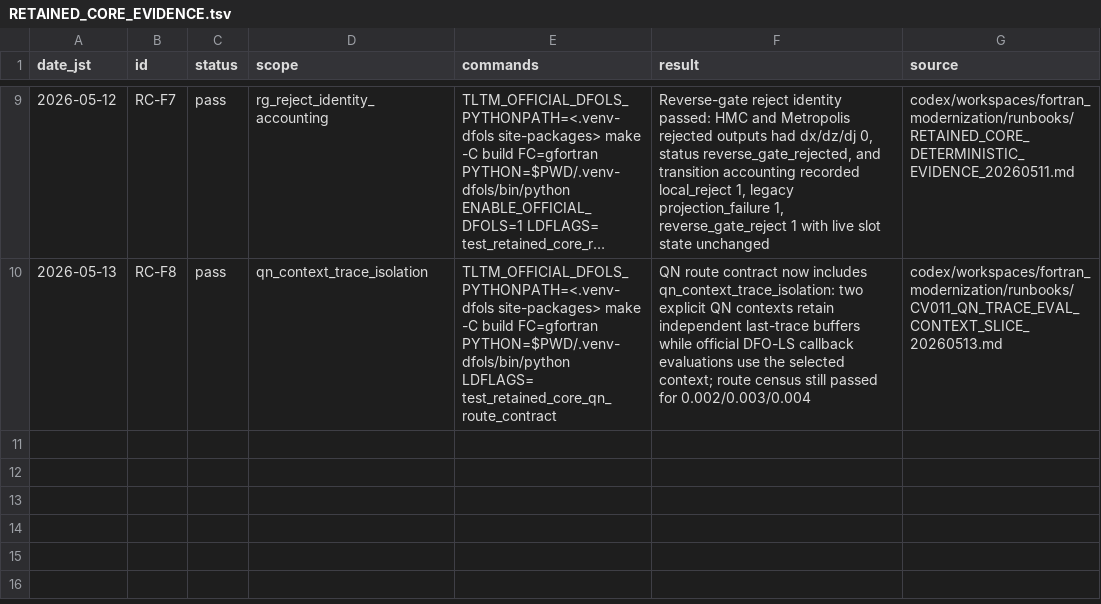
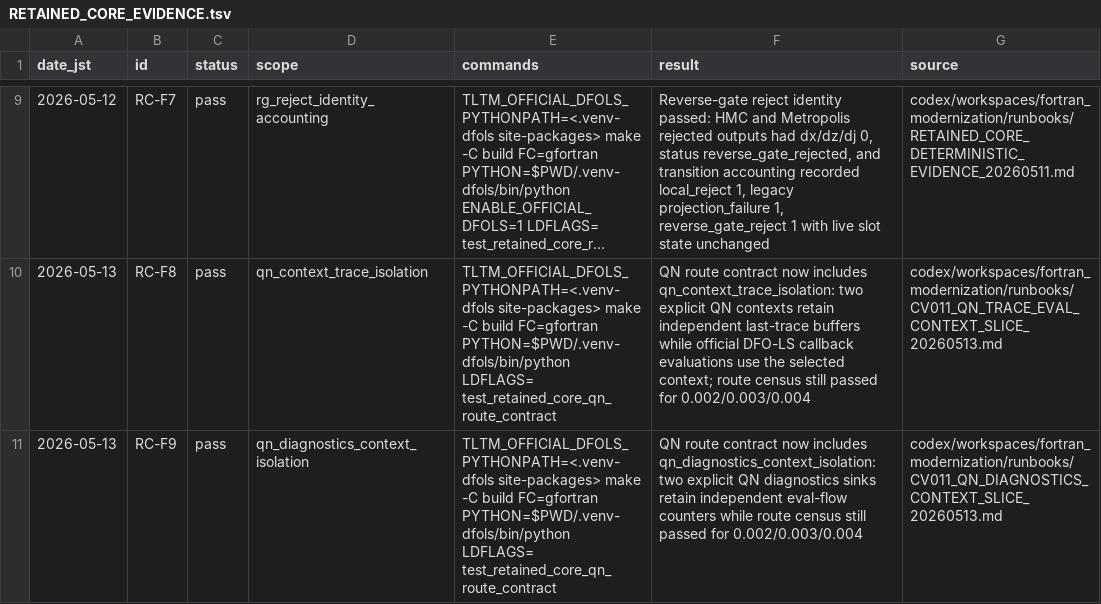
Before and after one commit to C-Y-Chou/generalized-thimble-hmc, a TSV file: codex/workspaces/fortran_modernization/state/RETAINED_CORE_EVIDENCE.tsv, drawn as a sheet; only a part is shown, gaps mark what is left out; long unchanged cells end in …; the diff names each change by its address in the sheet, - before the commit and + after, or states it on an @@ line.

Commit message:
Move QN diagnostics into run sink

```diff
--- a/codex/workspaces/fortran_modernization/state/RETAINED_CORE_EVIDENCE.tsv
+++ b/codex/workspaces/fortran_modernization/state/RETAINED_CORE_EVIDENCE.tsv
+row 11: 2026-05-13 | RC-F9 | pass | qn_diagnostics_context_isolation | TLTM_OFFICIAL_DFOLS_PYTHONPATH=<.venv-dfols site-packages> make -C build FC=gfortran PYTHON=$PWD/.venv-dfols/bin/python LDFLAGS= test_retained_core_qn_route_contract | QN route contract now includes qn_diagnostics_context_isolation: two explicit QN diagnostics sinks retain independent eval-flow counters while route census still passed for 0.002/0.003/0.004 | codex/workspaces/fortran_modernization/runbooks/CV011_QN_DIAGNOSTICS_CONTEXT_SLICE_20260513.md
```
Also changed, not shown: codex/workspaces/fortran_modernization/state/CAVEATS.tsv, codex/workspaces/fortran_modernization/state/OPEN_ITEMS.tsv, 16 other files.
